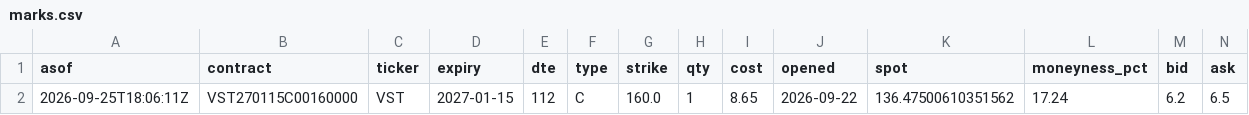
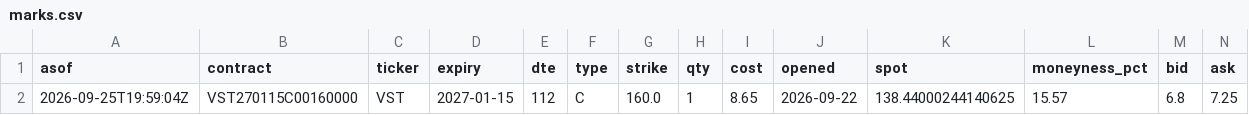
Before and after one commit to QuinnyXu/quantfolio-options, a CSV file: marks.csv, drawn as a sheet; only a part is shown; removed rows and columns are numbered as before the commit, all else as after; rows hold the shown columns only; the diff names each change by its address in the sheet, - before the commit and + after, or states it on an @@ line.

```diff
--- a/marks.csv
+++ b/marks.csv
-row 2: 2026-09-25T18:06:11Z | VST270115C00160000 | VST | 2027-01-15 | 112 | C | 160.0 | 1 | 8.65 | 2026-09-22 | 136.47500610351562 | 17.24 | 6.2 | 6.5
+row 2: 2026-09-25T19:59:04Z | VST270115C00160000 | VST | 2027-01-15 | 112 | C | 160.0 | 1 | 8.65 | 2026-09-22 | 138.44000244140625 | 15.57 | 6.8 | 7.25
```
Also changed, not shown: marks_history.csv, 13 other files.
